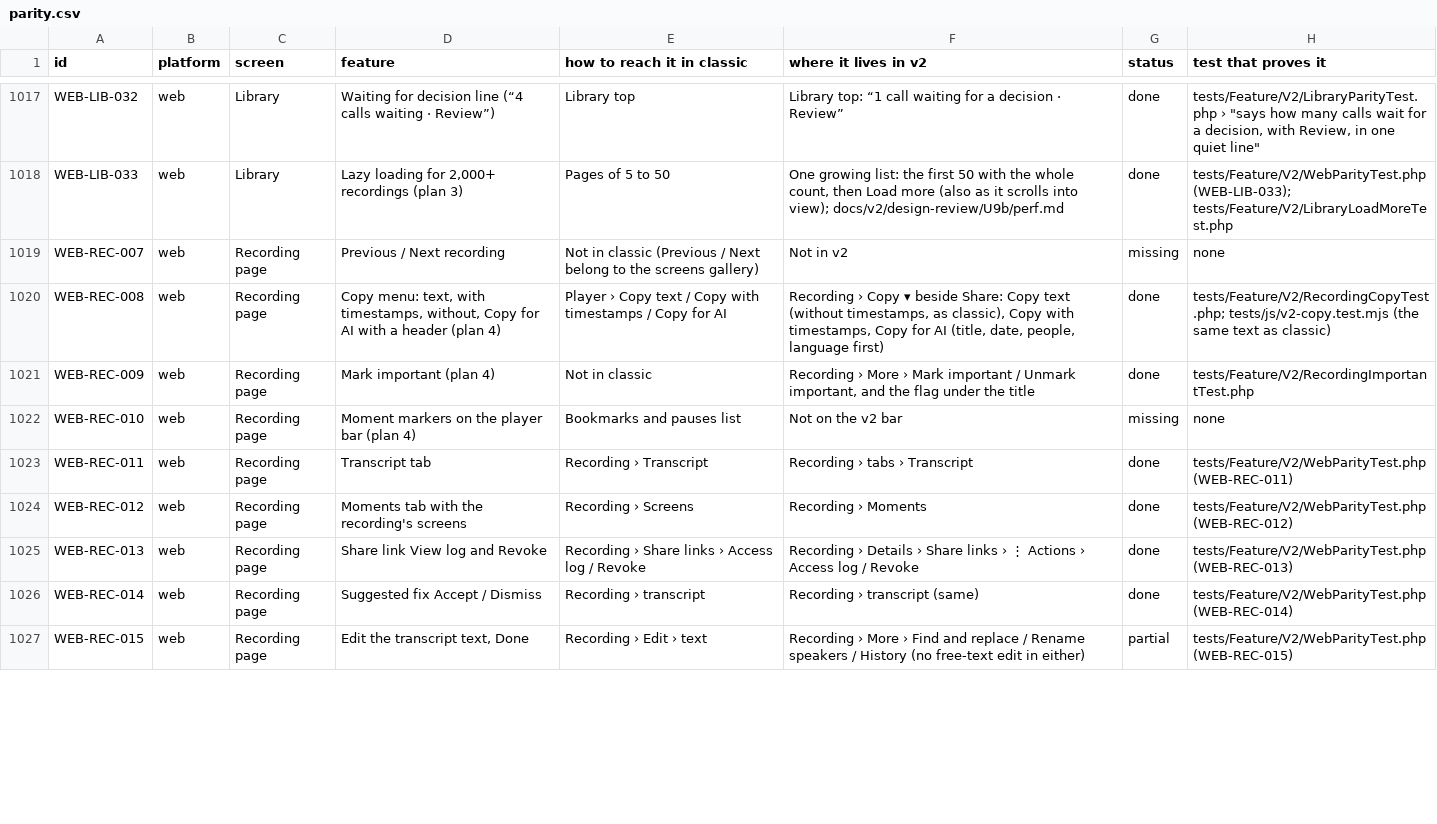
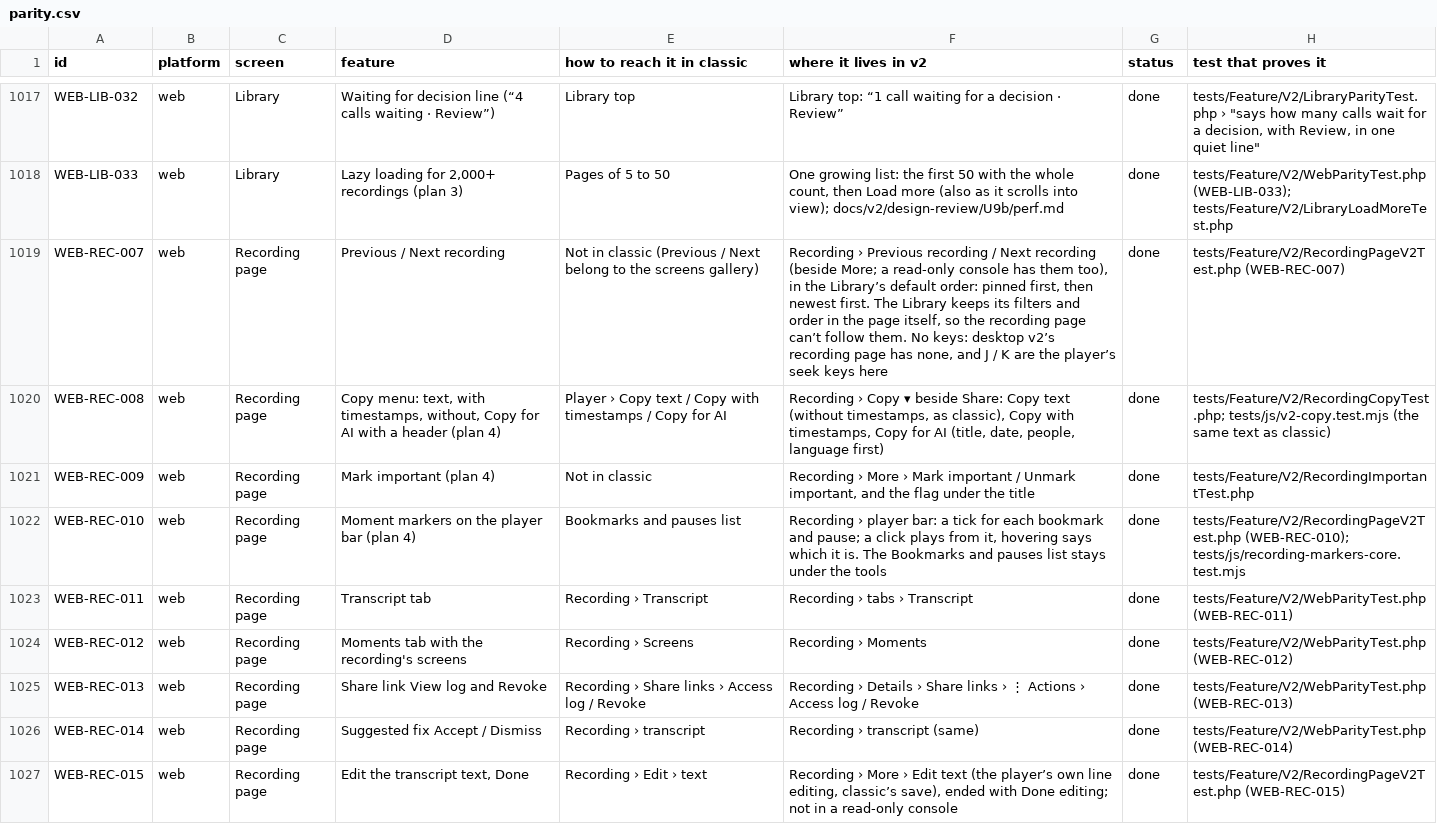
Before and after one commit to skillLeo/echo-ledger, a CSV file: docs/v2/audit/parity.csv, drawn as a sheet; only a part is shown, gaps mark what is left out; the diff covers the shown part only.

Commit message:
Recording page Previous / Next, moments on the player bar and Edit text; Home's Needs action line; the last web parity rows tested
- WEB-REC-007: Previous / Next recording beside More, in the Library's default order (pinned first, then newest),
  among the person's own recordings; a read-only console has them too.
- WEB-REC-010: the player bar's bookmark and pause ticks play from their moment and say what they are on hover; the
  Bookmarks and pauses list stays.
- WEB-REC-015: More › Edit text turns on the player's own line editing (classic's save), ended with Done editing;
  none in a read-only console, whose save refuses.
- WEB-REC-016: the wrong-script fix seeded and called in the new design.
- WEB-HOM-004 / 005: the setup checklist under classic's condition; Needs action as one quiet line on Home, each a
  link to its Library view; the usage meter in Settings › Plan & usage.
- WEB-SET-015: each setting that shows only when it applies, seeded in the new design.
- Pictures at 1280 and 390, English and Urdu.

```diff
--- a/docs/v2/audit/parity.csv
+++ b/docs/v2/audit/parity.csv
@@ -1018,6 +1018,6 @@ WEB-LIB-032,web,Library,Waiting for decision line (“4 calls waiting · Review
 WEB-LIB-033,web,Library,"Lazy loading for 2,000+ recordings (plan 3)",Pages of 5 to 50,"One growing list: the first 50 with the whole count, then Load more (also as it scrolls into view); docs/v2/design-review/U9b/perf.md",done,"tests/Feature/V2/WebParityTest.php (WEB-LIB-033); tests/Feature/V2/LibraryLoadMoreTest.php"
-WEB-REC-007,web,Recording page,Previous / Next recording,Not in classic (Previous / Next belong to the screens gallery),Not in v2,missing,none
+WEB-REC-007,web,Recording page,Previous / Next recording,Not in classic (Previous / Next belong to the screens gallery),"Recording › Previous recording / Next recording (beside More; a read-only console has them too), in the Library’s default order: pinned first, then newest first. The Library keeps its filters and order in the page itself, so the recording page can’t follow them. No keys: desktop v2’s recording page has none, and J / K are the player’s seek keys here",done,tests/Feature/V2/RecordingPageV2Test.php (WEB-REC-007)
 WEB-REC-008,web,Recording page,"Copy menu: text, with timestamps, without, Copy for AI with a header (plan 4)",Player › Copy text / Copy with timestamps / Copy for AI,"Recording › Copy ▾ beside Share: Copy text (without timestamps, as classic), Copy with timestamps, Copy for AI (title, date, people, language first)",done,tests/Feature/V2/RecordingCopyTest.php; tests/js/v2-copy.test.mjs (the same text as classic)
 WEB-REC-009,web,Recording page,Mark important (plan 4),Not in classic,"Recording › More › Mark important / Unmark important, and the flag under the title",done,tests/Feature/V2/RecordingImportantTest.php
-WEB-REC-010,web,Recording page,Moment markers on the player bar (plan 4),Bookmarks and pauses list,Not on the v2 bar,missing,none
+WEB-REC-010,web,Recording page,Moment markers on the player bar (plan 4),Bookmarks and pauses list,"Recording › player bar: a tick for each bookmark and pause; a click plays from it, hovering says which it is. The Bookmarks and pauses list stays under the tools",done,tests/Feature/V2/RecordingPageV2Test.php (WEB-REC-010); tests/js/recording-markers-core.test.mjs
 WEB-REC-011,web,Recording page,Transcript tab,Recording › Transcript,Recording › tabs › Transcript,done,tests/Feature/V2/WebParityTest.php (WEB-REC-011)
@@ -1026,2 +1026,2 @@ WEB-REC-013,web,Recording page,Share link View log and Revoke,Recording › Shar
 WEB-REC-014,web,Recording page,Suggested fix Accept / Dismiss,Recording › transcript,Recording › transcript (same),done,tests/Feature/V2/WebParityTest.php (WEB-REC-014)
-WEB-REC-015,web,Recording page,"Edit the transcript text, Done",Recording › Edit › text,Recording › More › Find and replace / Rename speakers / History (no free-text edit in either),partial,tests/Feature/V2/WebParityTest.php (WEB-REC-015)
+WEB-REC-015,web,Recording page,"Edit the transcript text, Done",Recording › Edit › text,"Recording › More › Edit text (the player’s own line editing, classic’s save), ended with Done editing; not in a read-only console",done,tests/Feature/V2/RecordingPageV2Test.php (WEB-REC-015)
```
Also changed, not shown: 12 edited cells elsewhere in this file, 31 other files.
